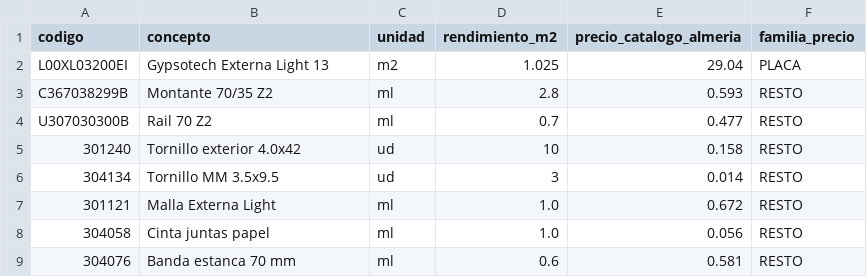
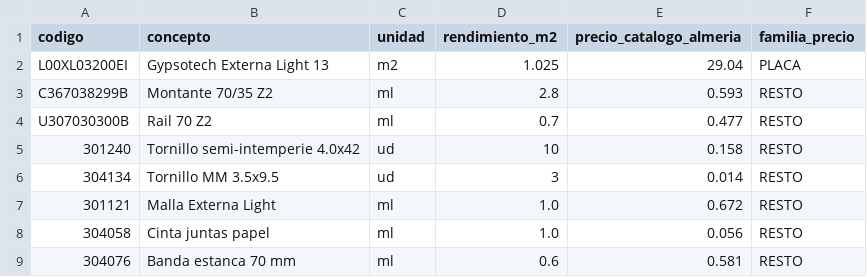
Before and after one commit to Oligonari2810/fassabortolo-presupuesto, a CSV file: sistemas/EL-70-13-1.csv, drawn as a sheet.

```diff
--- a/sistemas/EL-70-13-1.csv
+++ b/sistemas/EL-70-13-1.csv
@@ -4,3 +4,3 @@ C367038299B,Montante 70/35 Z2,ml,2.8,0.593,RESTO
 U307030300B,Rail 70 Z2,ml,0.7,0.477,RESTO
-301240,Tornillo exterior 4.0x42,ud,10,0.158,RESTO
+301240,Tornillo semi-intemperie 4.0x42,ud,10,0.158,RESTO
 304134,Tornillo MM 3.5x9.5,ud,3,0.014,RESTO
```
Also changed, not shown: sistemas/EL-90-13-1.csv, 6 other files.
